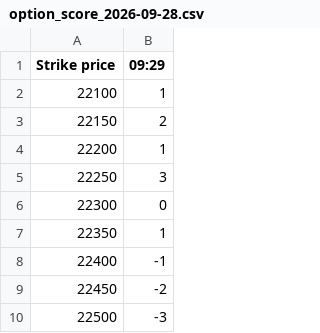
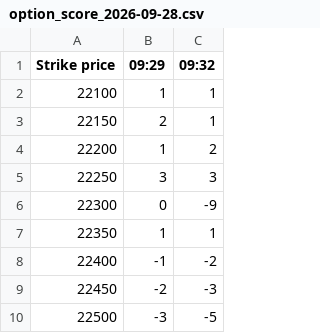
Before and after one commit to bigdatainterview18-cmyk/Nifty_Combined, a CSV file: docs/option_score/option_score_2026-09-28.csv, drawn as a sheet; only a part is shown; the diff names each change by its address in the sheet, - before the commit and + after, or states it on an @@ line.

```diff
--- a/docs/option_score/option_score_2026-09-28.csv
+++ b/docs/option_score/option_score_2026-09-28.csv
+column C (09:32), rows 2-10: 1 | 1 | 2 | 3 | -9 | 1 | -2 | -3 | -5
```
Also changed, not shown: 3 other files.
